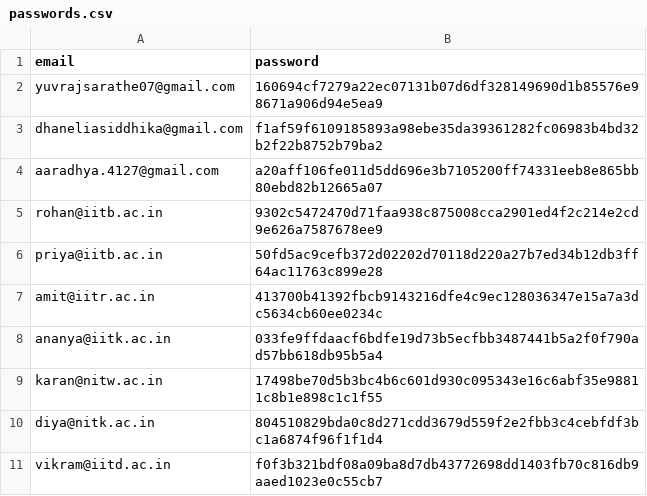
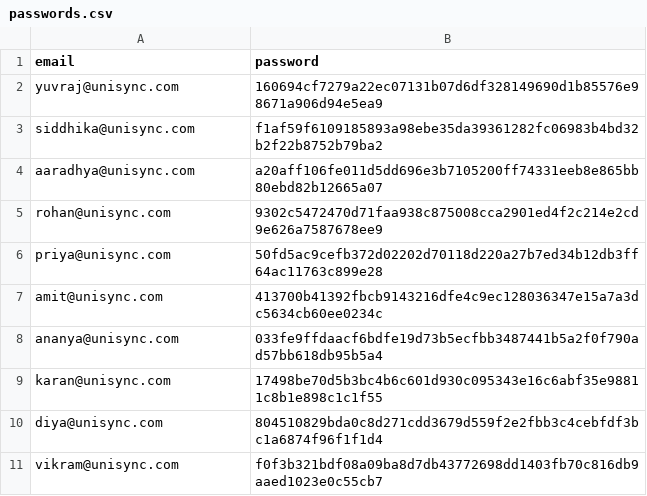
Before and after one commit to Mikky-mlh/Unisync, a CSV file: data/passwords.csv, drawn as a sheet.

```diff
--- a/data/passwords.csv
+++ b/data/passwords.csv
@@ -1,11 +1,11 @@
 email,password
-yuvrajsarathe07@gmail.com,160694cf7279a22ec07131b07d6df328149690d1b85576e98671a906d94e5ea9
-dhaneliasiddhika@gmail.com,f1af59f6109185893a98ebe35da39361282fc06983b4bd32b2f22b8752b79ba2
-aaradhya.4127@gmail.com,a20aff106fe011d5dd696e3b7105200ff74331eeb8e865bb80ebd82b12665a07
-rohan@iitb.ac.in,9302c5472470d71faa938c875008cca2901ed4f2c214e2cd9e626a7587678ee9
-priya@iitb.ac.in,50fd5ac9cefb372d02202d70118d220a27b7ed34b12db3ff64ac11763c899e28
-amit@iitr.ac.in,413700b41392fbcb9143216dfe4c9ec128036347e15a7a3dc5634cb60ee0234c
-ananya@iitk.ac.in,033fe9ffdaacf6bdfe19d73b5ecfbb3487441b5a2f0f790ad57bb618db95b5a4
-karan@nitw.ac.in,17498be70d5b3bc4b6c601d930c095343e16c6abf35e98811c8b1e898c1c1f55
-diya@nitk.ac.in,804510829bda0c8d271cdd3679d559f2e2fbb3c4cebfdf3bc1a6874f96f1f1d4
-vikram@iitd.ac.in,f0f3b321bdf08a09ba8d7db43772698dd1403fb70c816db9aaed1023e0c55cb7
+yuvraj@unisync.com,160694cf7279a22ec07131b07d6df328149690d1b85576e98671a906d94e5ea9
+siddhika@unisync.com,f1af59f6109185893a98ebe35da39361282fc06983b4bd32b2f22b8752b79ba2
+aaradhya@unisync.com,a20aff106fe011d5dd696e3b7105200ff74331eeb8e865bb80ebd82b12665a07
+rohan@unisync.com,9302c5472470d71faa938c875008cca2901ed4f2c214e2cd9e626a7587678ee9
+priya@unisync.com,50fd5ac9cefb372d02202d70118d220a27b7ed34b12db3ff64ac11763c899e28
+amit@unisync.com,413700b41392fbcb9143216dfe4c9ec128036347e15a7a3dc5634cb60ee0234c
+ananya@unisync.com,033fe9ffdaacf6bdfe19d73b5ecfbb3487441b5a2f0f790ad57bb618db95b5a4
+karan@unisync.com,17498be70d5b3bc4b6c601d930c095343e16c6abf35e98811c8b1e898c1c1f55
+diya@unisync.com,804510829bda0c8d271cdd3679d559f2e2fbb3c4cebfdf3bc1a6874f96f1f1d4
+vikram@unisync.com,f0f3b321bdf08a09ba8d7db43772698dd1403fb70c816db9aaed1023e0c55cb7
```
Also changed, not shown: data/users.csv.
